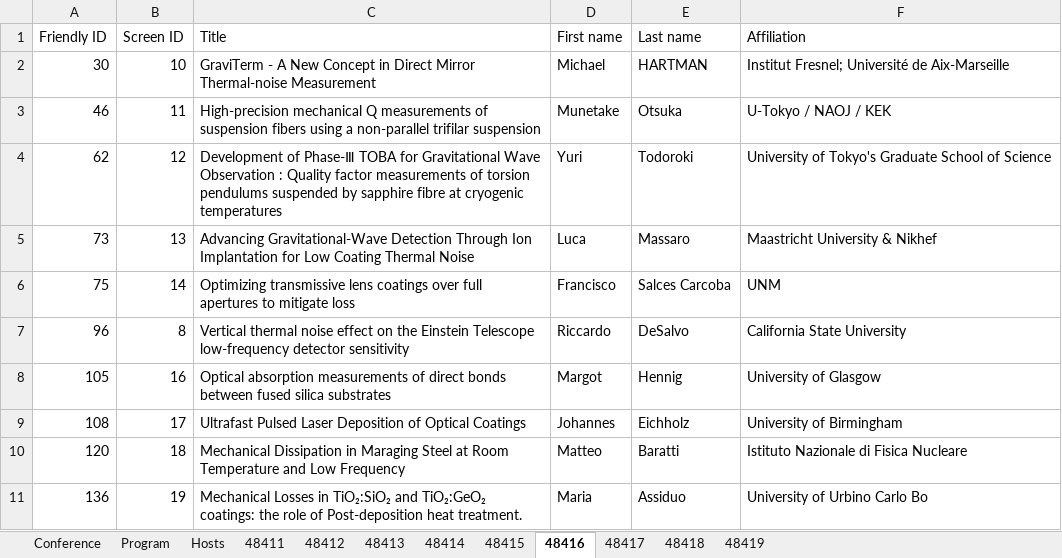
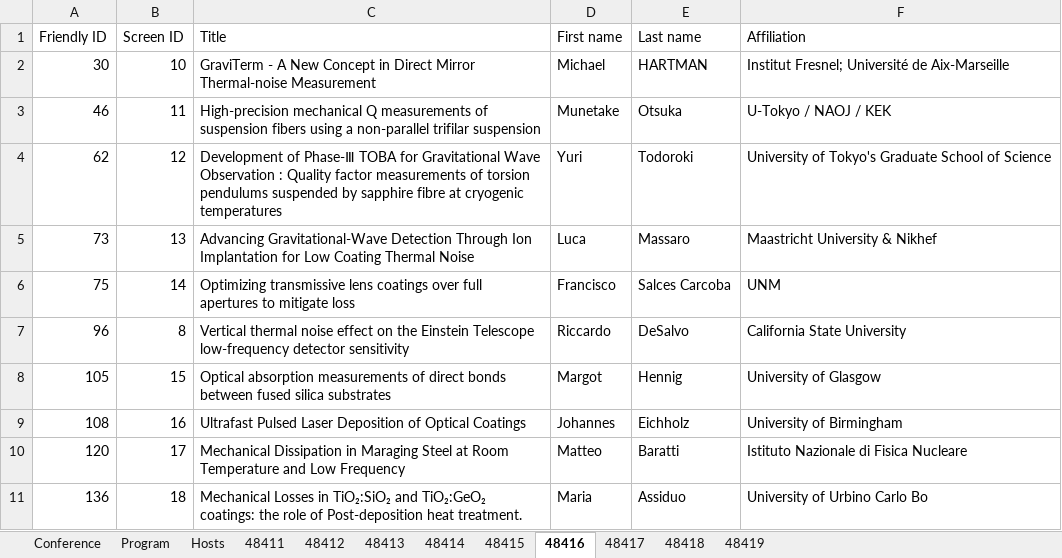
Before and after one commit to pisa-conf/gwadw2026, an Excel workbook: program.xlsx, sheet 48416, drawn as a sheet; values as stored, in another font and other column widths than the file's, no borders; the diff names each change by its address in the sheet, - before the commit and + after, or states it on an @@ line.

```diff
--- a/program.xlsx (sheet 48416)
+++ b/program.xlsx (sheet 48416)
-B8 (Screen ID): 16
+B8 (Screen ID): 15
-B9 (Screen ID): 17
+B9 (Screen ID): 16
-B10 (Screen ID): 18
+B10 (Screen ID): 17
-B11 (Screen ID): 19
+B11 (Screen ID): 18
```
Also changed, not shown: sheet 48418, sheet 48419, sheet 48417, 2 other files.
